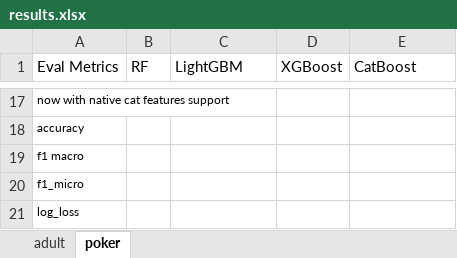
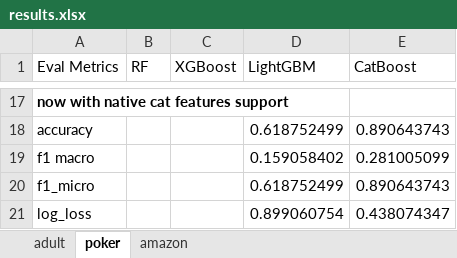
Before and after one commit to mohannishant6/MSc-Thesis, an Excel workbook: review_docs/results.xlsx, sheet poker, drawn as a sheet; only a part is shown, gaps mark what is left out; values as stored, in another font and other column widths than the file's, no borders; conditional formats not drawn; removed rows and columns are numbered as before the commit, all else as after; the diff covers the shown part only; the diff names each change by its address in the sheet, - before the commit and + after, or states it on an @@ line.

Commit message:
added amazon data

```diff
--- a/review_docs/results.xlsx (sheet poker)
+++ b/review_docs/results.xlsx (sheet poker)
+sheet tab: amazon
+column C (XGBoost), empty
-column D (XGBoost), empty
-A17 bold: off
+A17 bold: on
@@ A17:A21 text size: larger @@
-D18 (LightGBM): (empty)
+D18 (LightGBM): 0.618752499
-E18 (CatBoost): (empty)
+E18 (CatBoost): 0.890643743
-D19 (LightGBM): (empty)
+D19 (LightGBM): 0.159058402
-E19 (CatBoost): (empty)
+E19 (CatBoost): 0.281005099
-D20 (LightGBM): (empty)
+D20 (LightGBM): 0.618752499
-E20 (CatBoost): (empty)
+E20 (CatBoost): 0.890643743
-D21 (LightGBM): (empty)
+D21 (LightGBM): 0.899060754
-E21 (CatBoost): (empty)
+E21 (CatBoost): 0.438074347
```
Also changed, not shown: 12 added rows, 12 removed rows and cell formats elsewhere in this sheet, sheet adult, 2 other files.
